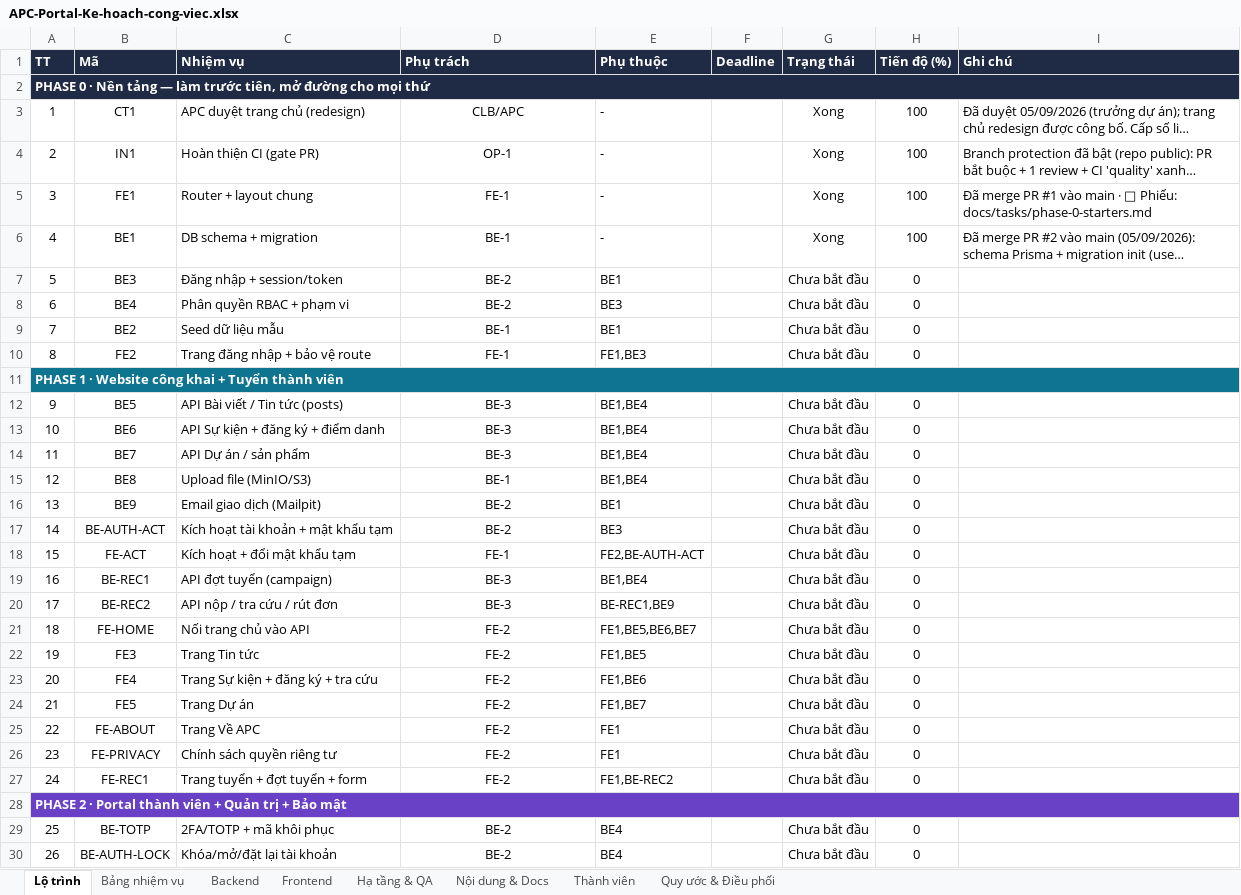
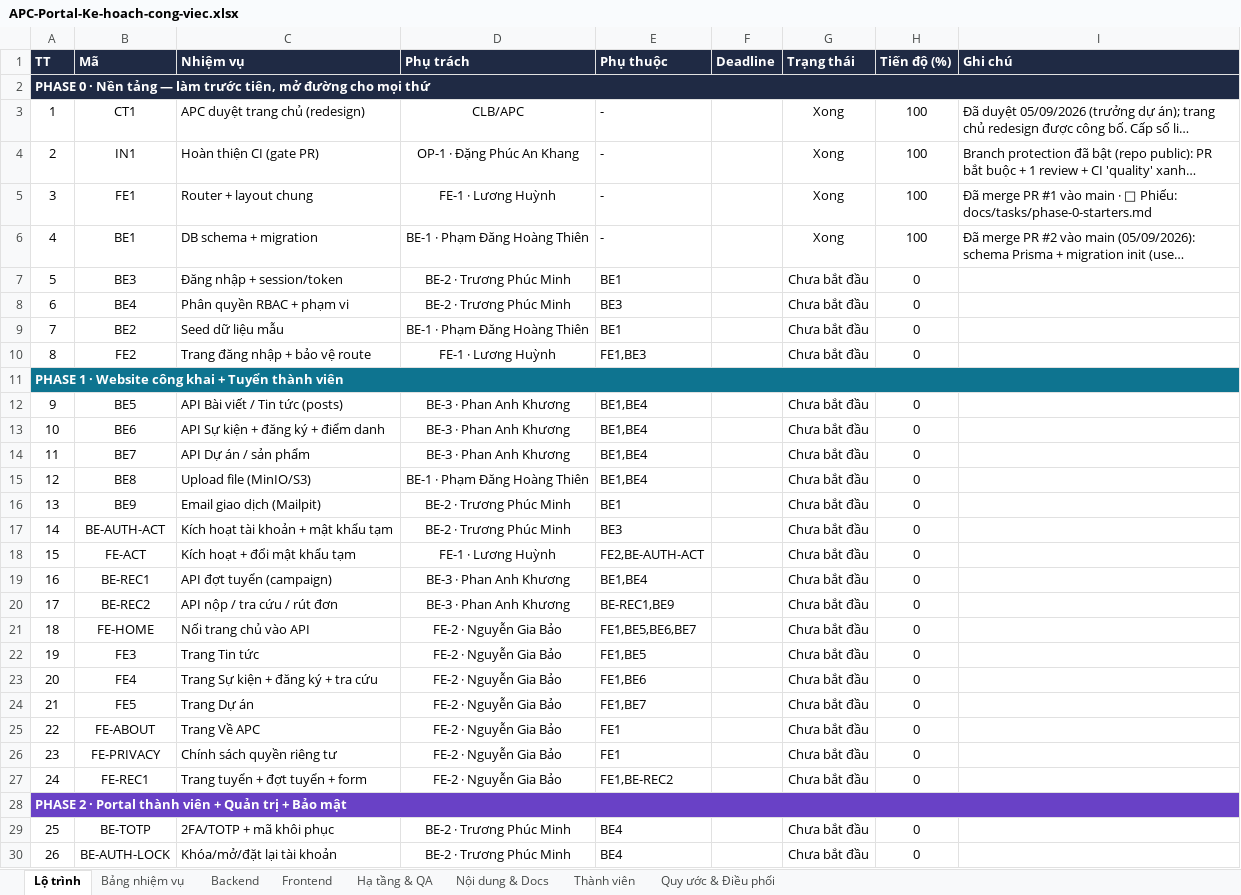
Before and after one commit to GrootTheDeveloper/apc-portal, an Excel workbook: APC-Portal-Ke-hoach-cong-viec.xlsx, sheet Lộ trình, drawn as a sheet; only a part is shown; long unchanged cells end in …; values as stored, in another font and other column widths than the file's, no borders; conditional formats not drawn; the diff covers the shown part only; the diff names each change by its address in the sheet, - before the commit and + after, or states it on an @@ line.

```diff
--- a/APC-Portal-Ke-hoach-cong-viec.xlsx (sheet Lộ trình)
+++ b/APC-Portal-Ke-hoach-cong-viec.xlsx (sheet Lộ trình)
-D4 (Phụ trách): OP-1
+D4 (Phụ trách): OP-1 · Đặng Phúc An Khang
-D5 (Phụ trách): FE-1
+D5 (Phụ trách): FE-1 · Lương Huỳnh
-D6 (Phụ trách): BE-1
+D6 (Phụ trách): BE-1 · Phạm Đăng Hoàng Thiên
-D7:D8 (Phụ trách): BE-2
+D7:D8 (Phụ trách): BE-2 · Trương Phúc Minh
-D9 (Phụ trách): BE-1
+D9 (Phụ trách): BE-1 · Phạm Đăng Hoàng Thiên
-D10 (Phụ trách): FE-1
+D10 (Phụ trách): FE-1 · Lương Huỳnh
-D12:D14 (Phụ trách): BE-3
+D12:D14 (Phụ trách): BE-3 · Phan Anh Khương
-D15 (Phụ trách): BE-1
+D15 (Phụ trách): BE-1 · Phạm Đăng Hoàng Thiên
-D16:D17 (Phụ trách): BE-2
+D16:D17 (Phụ trách): BE-2 · Trương Phúc Minh
-D18 (Phụ trách): FE-1
+D18 (Phụ trách): FE-1 · Lương Huỳnh
-D19:D20 (Phụ trách): BE-3
+D19:D20 (Phụ trách): BE-3 · Phan Anh Khương
-D21:D27 (Phụ trách): FE-2
+D21:D27 (Phụ trách): FE-2 · Nguyễn Gia Bảo
-D29:D30 (Phụ trách): BE-2
+D29:D30 (Phụ trách): BE-2 · Trương Phúc Minh
```
Also changed, not shown: 37 edited cells elsewhere in this sheet, sheet Bảng nhiệm vụ, sheet Thành viên.
